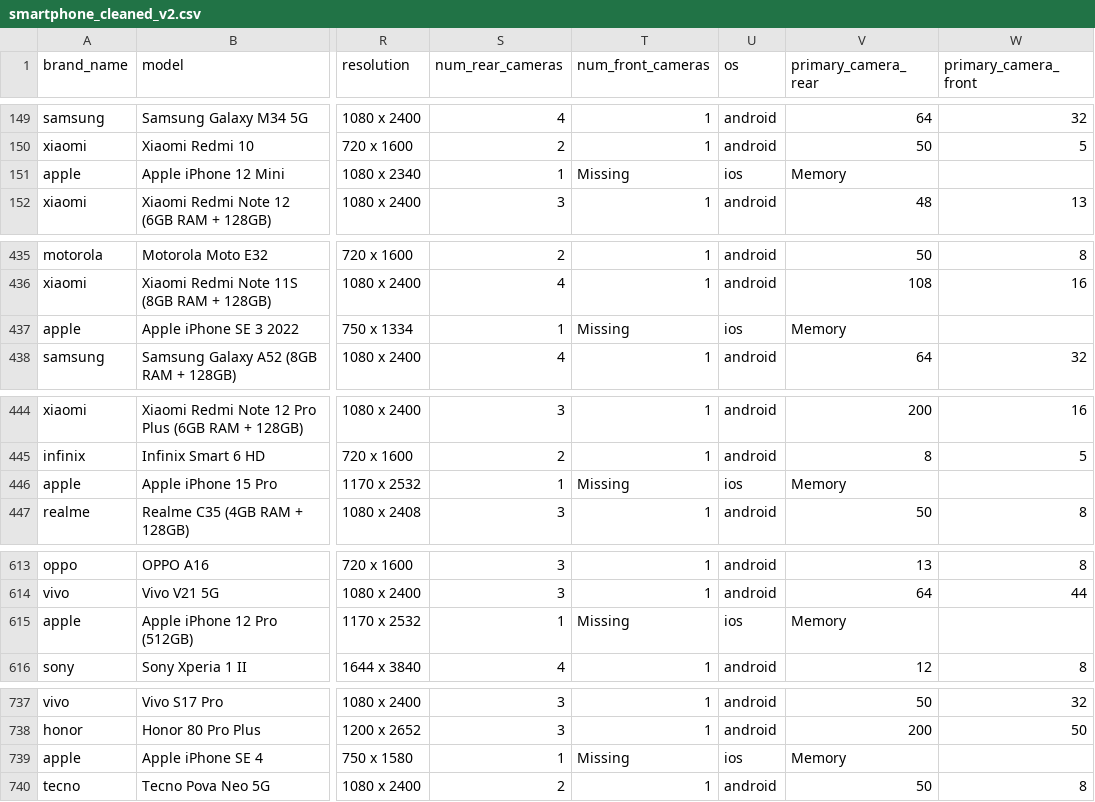
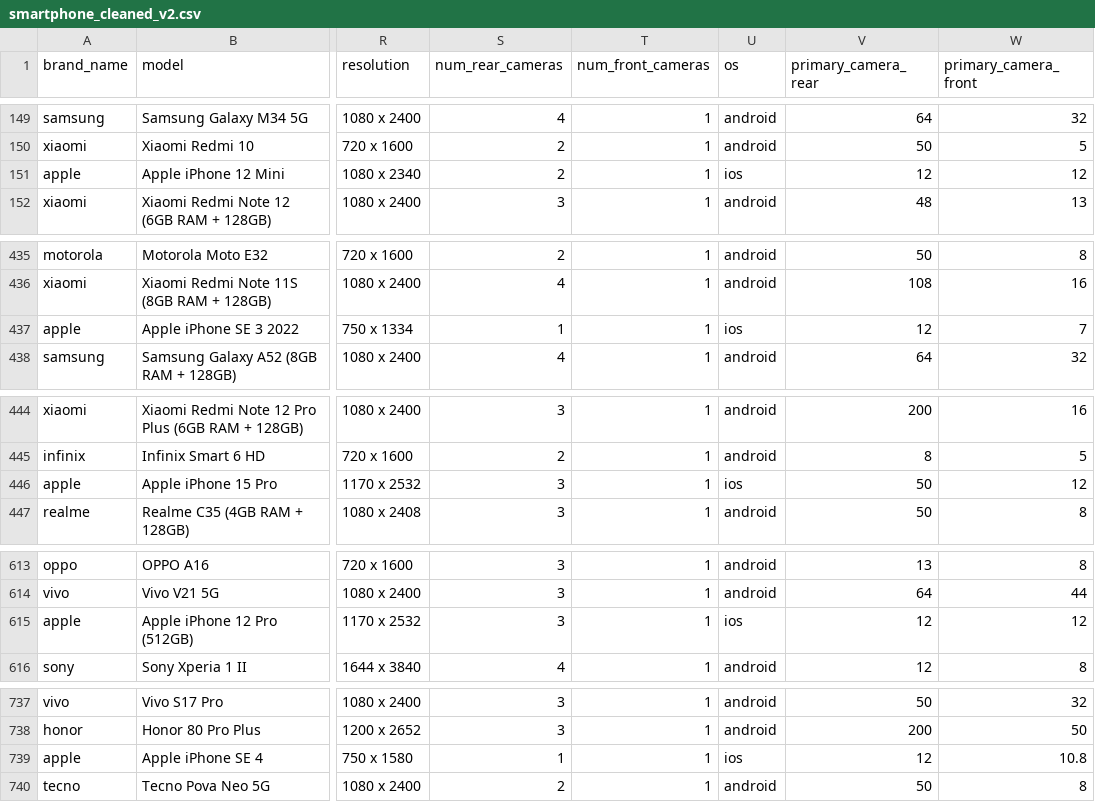
Before and after one commit to sushanttwayana/Exploratory_Data_Analysis-EDA-, a CSV file: 4. Data_Analysis_Cleaning/4.SmartPhoneData_Analysis/smartphone_cleaned_v2.csv, drawn as a sheet; only a part is shown, gaps mark what is left out; the diff covers the shown part only; the diff names each change by its address in the sheet, - before the commit and + after, or states it on an @@ line.

```diff
--- a/4. Data_Analysis_Cleaning/4.SmartPhoneData_Analysis/smartphone_cleaned_v2.csv
+++ b/4. Data_Analysis_Cleaning/4.SmartPhoneData_Analysis/smartphone_cleaned_v2.csv
-S151 (num_rear_cameras): 1
+S151 (num_rear_cameras): 2
-T151 (num_front_cameras): Missing
+T151 (num_front_cameras): 1
-V151 (primary_camera_rear): Memory
+V151 (primary_camera_rear): 12
-W151 (primary_camera_front): (empty)
+W151 (primary_camera_front): 12
-T437 (num_front_cameras): Missing
+T437 (num_front_cameras): 1
-V437 (primary_camera_rear): Memory
+V437 (primary_camera_rear): 12
-W437 (primary_camera_front): (empty)
+W437 (primary_camera_front): 7
-S446 (num_rear_cameras): 1
+S446 (num_rear_cameras): 3
-T446 (num_front_cameras): Missing
+T446 (num_front_cameras): 1
-V446 (primary_camera_rear): Memory
+V446 (primary_camera_rear): 50
-W446 (primary_camera_front): (empty)
+W446 (primary_camera_front): 12
-S615 (num_rear_cameras): 1
+S615 (num_rear_cameras): 3
-T615 (num_front_cameras): Missing
+T615 (num_front_cameras): 1
-V615 (primary_camera_rear): Memory
+V615 (primary_camera_rear): 12
-W615 (primary_camera_front): (empty)
+W615 (primary_camera_front): 12
-T739 (num_front_cameras): Missing
+T739 (num_front_cameras): 1
-V739 (primary_camera_rear): Memory
+V739 (primary_camera_rear): 12
-W739 (primary_camera_front): (empty)
+W739 (primary_camera_front): 10.8
```
Also changed, not shown: 41 edited cells elsewhere in this file, 1 other file.
